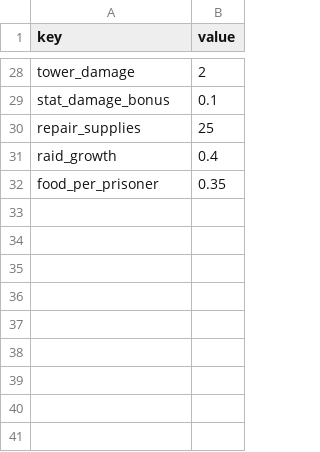
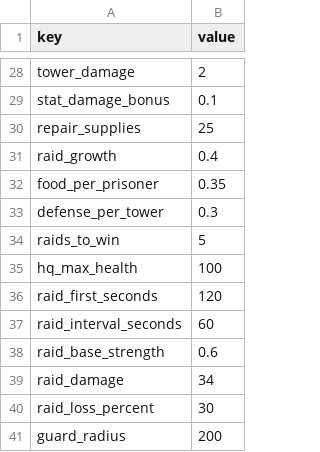
Before and after one commit to null-brain-true/comp2165-prototype-3, a CSV file: Assets/StreamingAssets/Data/Settings.csv, drawn as a sheet; only a part is shown, gaps mark what is left out; the diff names each change by its address in the sheet, - before the commit and + after, or states it on an @@ line.

```diff
--- a/Assets/StreamingAssets/Data/Settings.csv
+++ b/Assets/StreamingAssets/Data/Settings.csv
+row 33: defense_per_tower | 0.3
+row 34: raids_to_win | 5
+row 35: hq_max_health | 100
+row 36: raid_first_seconds | 120
+row 37: raid_interval_seconds | 60
+row 38: raid_base_strength | 0.6
+row 39: raid_damage | 34
+row 40: raid_loss_percent | 30
+row 41: guard_radius | 200
```
Also changed, not shown: Assets/StreamingAssets/Data/Palette.csv, Assets/StreamingAssets/Data/Workplaces.csv, 12 other files.
